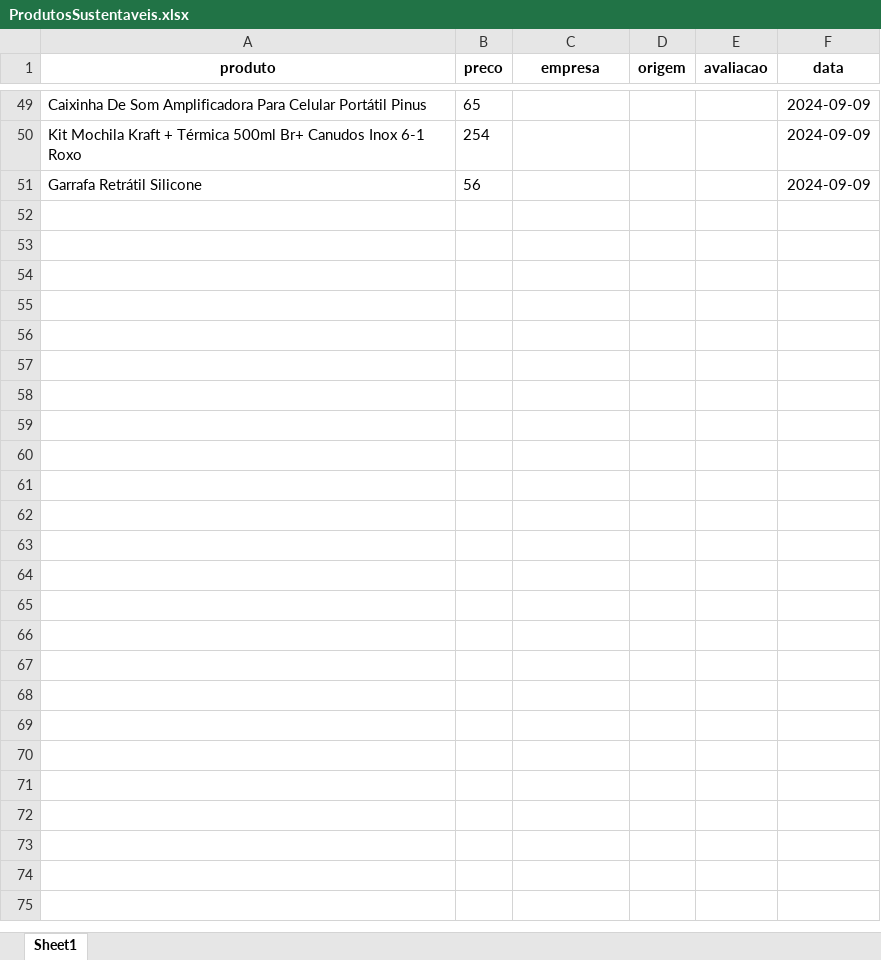
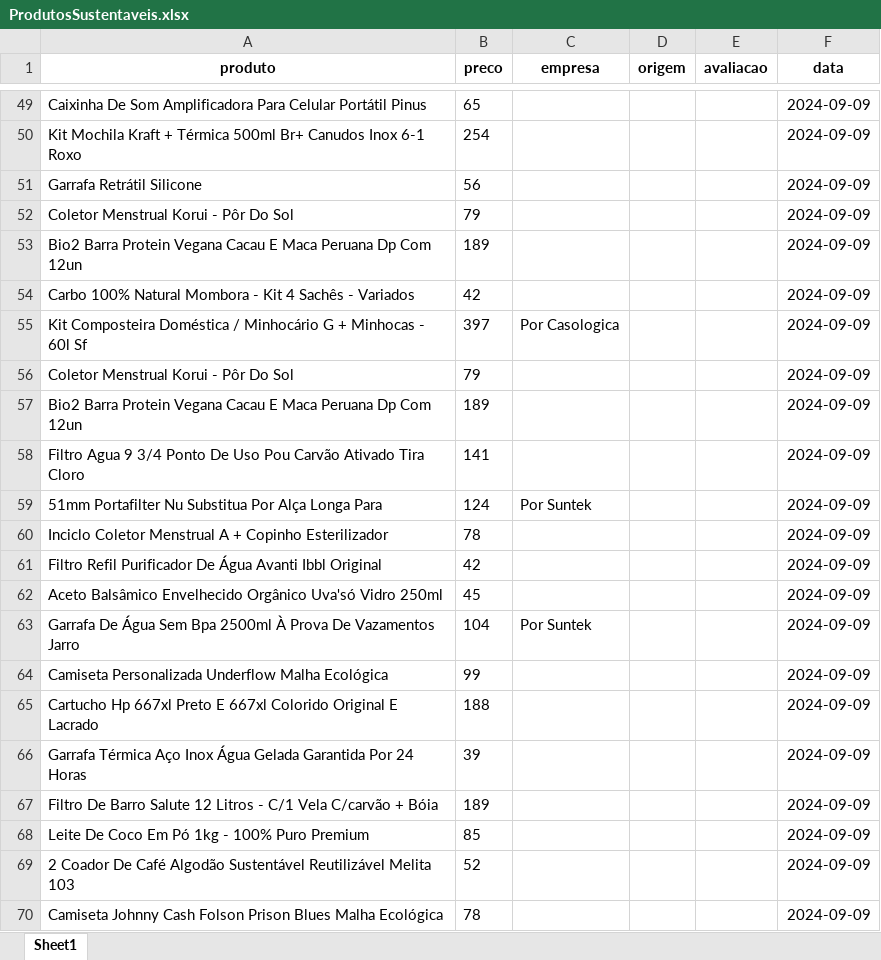
Before and after one commit to mingzinho/next-plusoft, an Excel workbook: static/ProdutosSustentaveis.xlsx, sheet Sheet1, drawn as a sheet; only a part is shown, gaps mark what is left out; values as stored, in another font and other column widths than the file's, no borders; the diff covers the shown part only; the diff names each change by its address in the sheet, - before the commit and + after, or states it on an @@ line.

```diff
--- a/static/ProdutosSustentaveis.xlsx (sheet Sheet1)
+++ b/static/ProdutosSustentaveis.xlsx (sheet Sheet1)
+row 52: Coletor Menstrual Korui - Pôr Do Sol | 79 |  |  |  | 2024-09-09
+row 53: Bio2 Barra Protein Vegana Cacau E Maca Peruana Dp Com 12un | 189 |  |  |  | 2024-09-09
+row 54: Carbo 100% Natural Mombora - Kit 4 Sachês - Variados | 42 |  |  |  | 2024-09-09
+row 55: Kit Composteira Doméstica / Minhocário G + Minhocas - 60l Sf | 397 | Por Casologica |  |  | 2024-09-09
+row 56: Coletor Menstrual Korui - Pôr Do Sol | 79 |  |  |  | 2024-09-09
+row 57: Bio2 Barra Protein Vegana Cacau E Maca Peruana Dp Com 12un | 189 |  |  |  | 2024-09-09
+row 58: Filtro Agua 9 3/4 Ponto De Uso Pou Carvão Ativado Tira Cloro | 141 |  |  |  | 2024-09-09
+row 59: 51mm Portafilter Nu Substitua Por Alça Longa Para | 124 | Por Suntek |  |  | 2024-09-09
+row 60: Inciclo Coletor Menstrual A + Copinho Esterilizador | 78 |  |  |  | 2024-09-09
+row 61: Filtro Refil Purificador De Água Avanti Ibbl Original | 42 |  |  |  | 2024-09-09
+row 62: Aceto Balsâmico Envelhecido Orgânico Uva'só Vidro 250ml | 45 |  |  |  | 2024-09-09
+row 63: Garrafa De Água Sem Bpa 2500ml À Prova De Vazamentos Jarro | 104 | Por Suntek |  |  | 2024-09-09
+row 64: Camiseta Personalizada Underflow Malha Ecológica | 99 |  |  |  | 2024-09-09
+row 65: Cartucho Hp 667xl Preto E 667xl Colorido Original E Lacrado | 188 |  |  |  | 2024-09-09
+row 66: Garrafa Térmica Aço Inox Água Gelada Garantida Por 24 Horas | 39 |  |  |  | 2024-09-09
+row 67: Filtro De Barro Salute 12 Litros - C/1 Vela C/carvão + Bóia | 189 |  |  |  | 2024-09-09
+row 68: Leite De Coco Em Pó 1kg - 100% Puro Premium | 85 |  |  |  | 2024-09-09
+row 69: 2 Coador De Café Algodão Sustentável Reutilizável Melita 103 | 52 |  |  |  | 2024-09-09
+row 70: Camiseta Johnny Cash Folson Prison Blues Malha Ecológica | 78 |  |  |  | 2024-09-09
```
Also changed, not shown: 437 added rows elsewhere in this sheet, static/scraped_data.xlsx, 4 other files.
